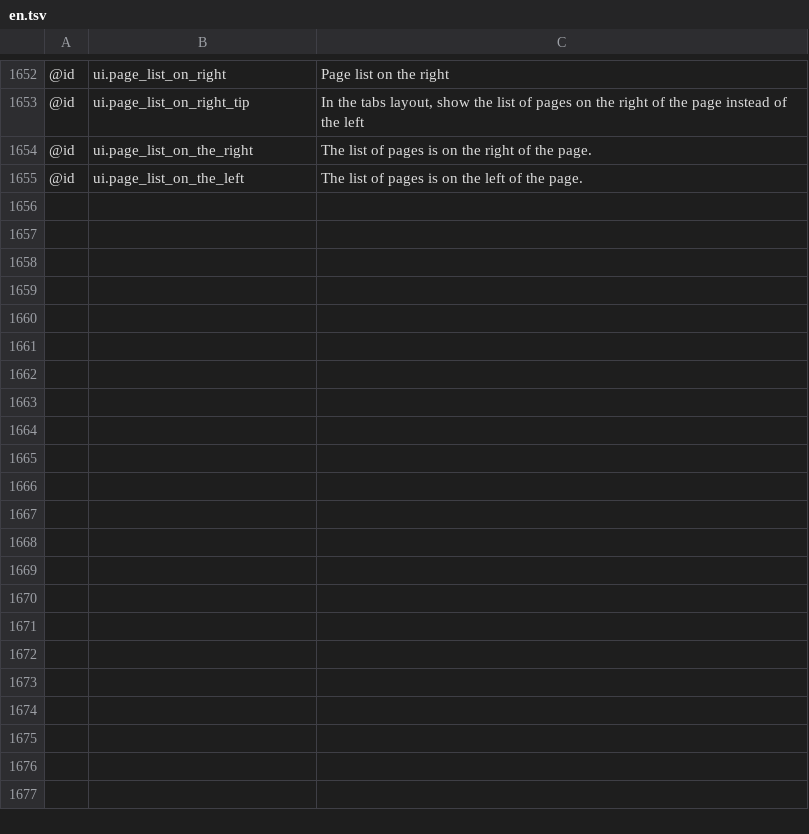
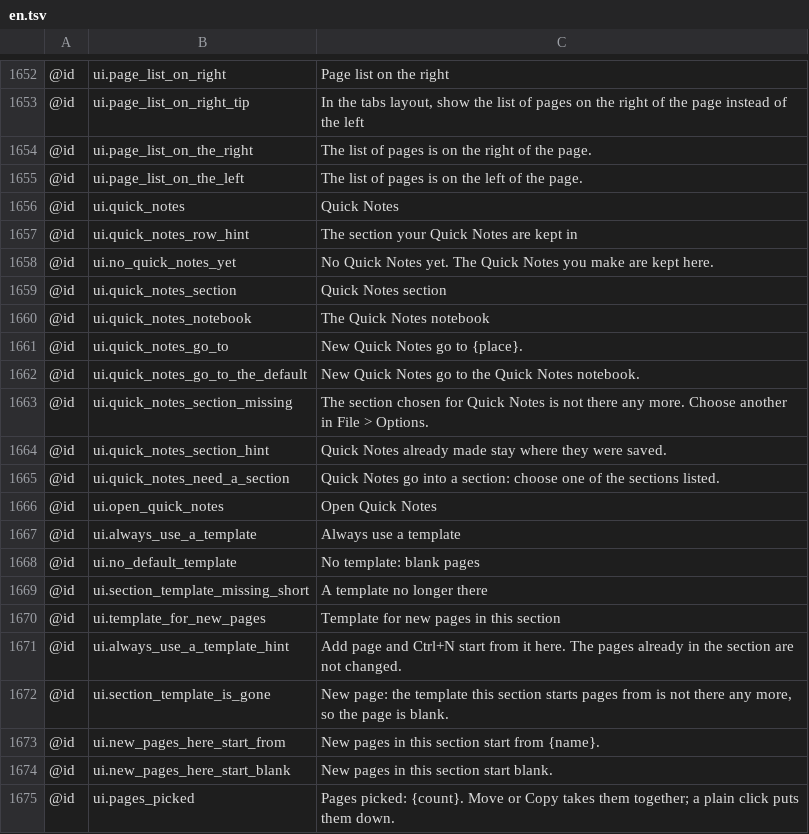
Before and after one commit to AlienTechSoftware/notecraft, a TSV file: i18n/en.tsv, drawn as a sheet; only a part is shown, gaps mark what is left out; the diff covers the shown part only.

```diff
--- a/i18n/en.tsv
+++ b/i18n/en.tsv
@@ -1655 +1655,21 @@
 @id	ui.page_list_on_the_left	The list of pages is on the left of the page.
+@id	ui.quick_notes	Quick Notes
+@id	ui.quick_notes_row_hint	The section your Quick Notes are kept in
+@id	ui.no_quick_notes_yet	No Quick Notes yet. The Quick Notes you make are kept here.
+@id	ui.quick_notes_section	Quick Notes section
+@id	ui.quick_notes_notebook	The Quick Notes notebook
+@id	ui.quick_notes_go_to	New Quick Notes go to {place}.
+@id	ui.quick_notes_go_to_the_default	New Quick Notes go to the Quick Notes notebook.
+@id	ui.quick_notes_section_missing	The section chosen for Quick Notes is not there any more. Choose another in File > Options.
+@id	ui.quick_notes_section_hint	Quick Notes already made stay where they were saved.
+@id	ui.quick_notes_need_a_section	Quick Notes go into a section: choose one of the sections listed.
+@id	ui.open_quick_notes	Open Quick Notes
+@id	ui.always_use_a_template	Always use a template
+@id	ui.no_default_template	No template: blank pages
+@id	ui.section_template_missing_short	A template no longer there
+@id	ui.template_for_new_pages	Template for new pages in this section
+@id	ui.always_use_a_template_hint	Add page and Ctrl+N start from it here. The pages already in the section are not changed.
+@id	ui.section_template_is_gone	New page: the template this section starts pages from is not there any more, so the page is blank.
+@id	ui.new_pages_here_start_from	New pages in this section start from {name}.
+@id	ui.new_pages_here_start_blank	New pages in this section start blank.
+@id	ui.pages_picked	Pages picked: {count}. Move or Copy takes them together; a plain click puts them down.
```
Also changed, not shown: 13 added rows elsewhere in this file, i18n/ar-XB.tsv, i18n/en-XA.tsv, 11 other files.
